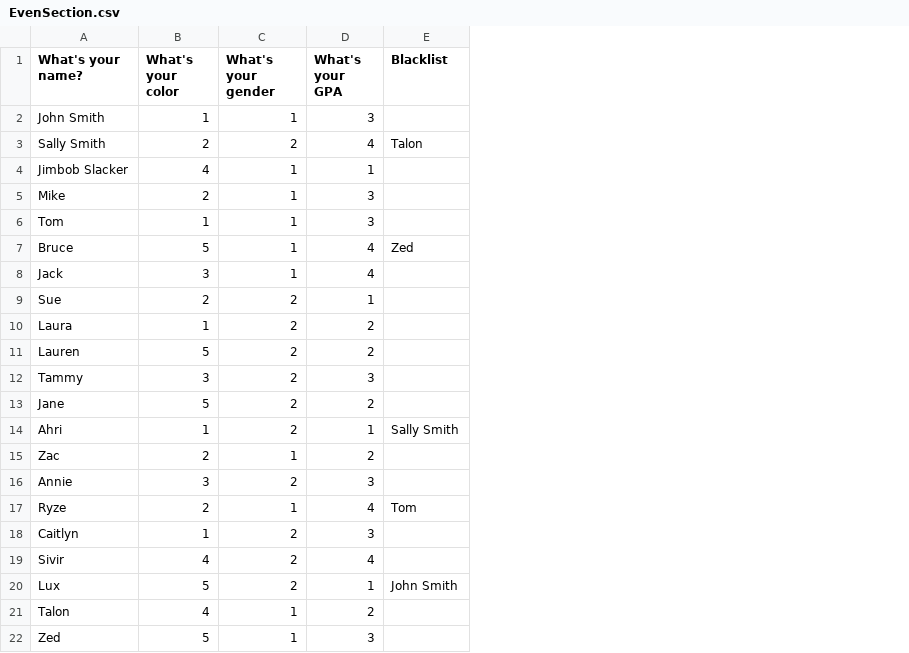
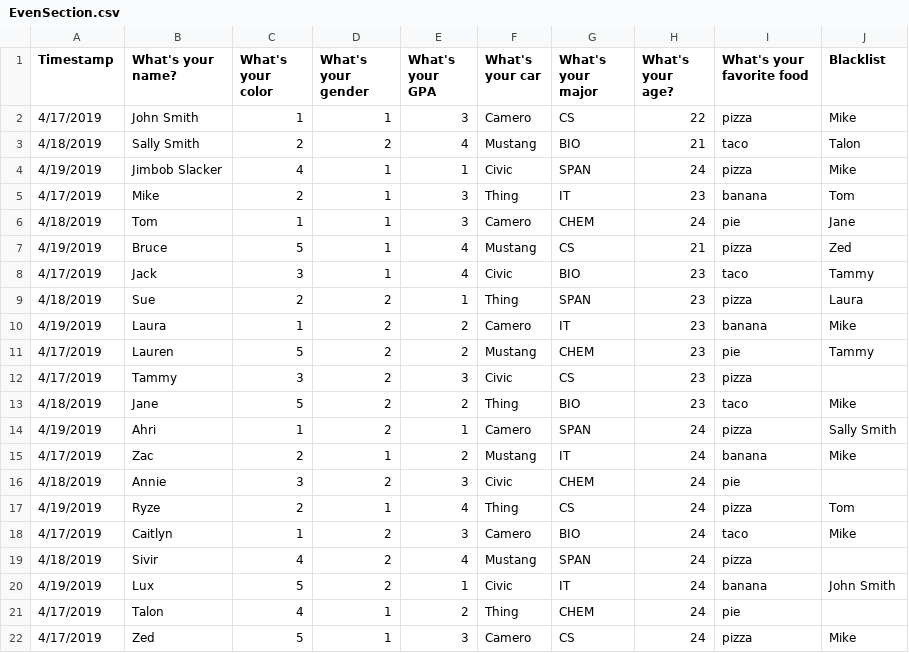
Before and after one commit to AJbloomfi/GroupMaker, a CSV file: EvenSection.csv, drawn as a sheet; addresses are those after the commit; the diff names each change by its address in the sheet, - before the commit and + after, or states it on an @@ line.

Commit message:
Add files via upload

```diff
--- a/EvenSection.csv
+++ b/EvenSection.csv
+column A (Timestamp), rows 2-22: 4/17/2019 | 4/18/2019 | 4/19/2019 | 4/17/2019 | 4/18/2019 | 4/19/2019 | 4/17/2019 | 4/18/2019 | 4/19/2019 | 4/17/2019 | 4/17/2019 | 4/18/2019 | 4/19/2019 | 4/17/2019 | 4/18/2019 | 4/19/2019 | 4/17/2019 | 4/18/2019 | 4/19/2019 | 4/17/2019 | 4/17/2019
+column F (What's your car), rows 2-22: Camero | Mustang | Civic | Thing | Camero | Mustang | Civic | Thing | Camero | Mustang | Civic | Thing | Camero | Mustang | Civic | Thing | Camero | Mustang | Civic | Thing | Camero
+column G (What's your major), rows 2-22: CS | BIO | SPAN | IT | CHEM | CS | BIO | SPAN | IT | CHEM | CS | BIO | SPAN | IT | CHEM | CS | BIO | SPAN | IT | CHEM | CS
+column H (What's your age?), rows 2-22: 22 | 21 | 24 | 23 | 24 | 21 | 23 | 23 | 23 | 23 | 23 | 23 | 24 | 24 | 24 | 24 | 24 | 24 | 24 | 24 | 24
+column I (What's your favorite food), rows 2-22: pizza | taco | pizza | banana | pie | pizza | taco | pizza | banana | pie | pizza | taco | pizza | banana | pie | pizza | taco | pizza | banana | pie | pizza
-J2 (Blacklist): (empty)
+J2 (Blacklist): Mike
-J4 (Blacklist): (empty)
+J4 (Blacklist): Mike
-J5 (Blacklist): (empty)
+J5 (Blacklist): Tom
-J6 (Blacklist): (empty)
+J6 (Blacklist): Jane
-J8 (Blacklist): (empty)
+J8 (Blacklist): Tammy
-J9 (Blacklist): (empty)
+J9 (Blacklist): Laura
-J10 (Blacklist): (empty)
+J10 (Blacklist): Mike
-J11 (Blacklist): (empty)
+J11 (Blacklist): Tammy
-J13 (Blacklist): (empty)
+J13 (Blacklist): Mike
-J15 (Blacklist): (empty)
+J15 (Blacklist): Mike
-J18 (Blacklist): (empty)
+J18 (Blacklist): Mike
-J22 (Blacklist): (empty)
+J22 (Blacklist): Mike
```
